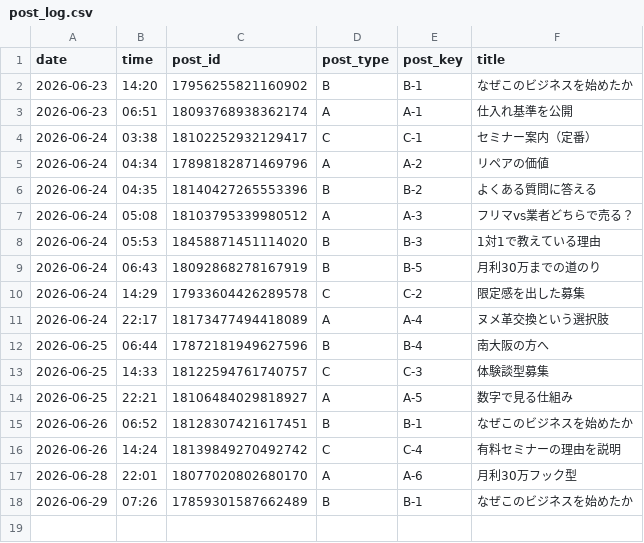
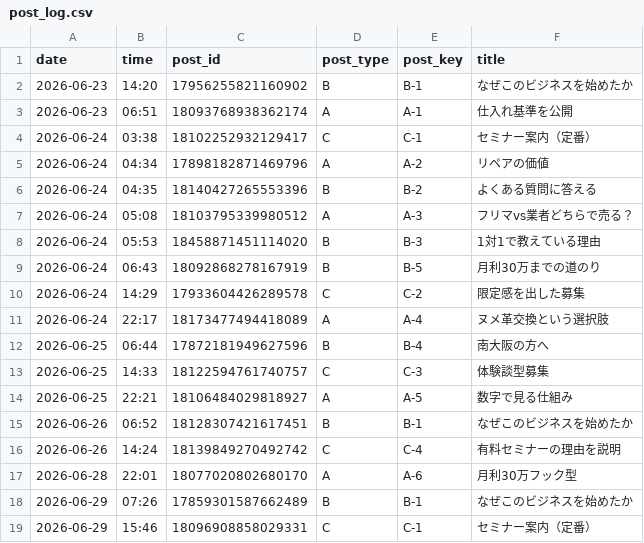
Before and after one commit to vintagegarakuta-gthub/meiryu-threads-auto-post, a CSV file: post_log.csv, drawn as a sheet; the diff names each change by its address in the sheet, - before the commit and + after, or states it on an @@ line.

```diff
--- a/post_log.csv
+++ b/post_log.csv
+row 19: 2026-06-29 | 15:46 | 18096908858029331 | C | C-1 | セミナー案内（定番）
```
